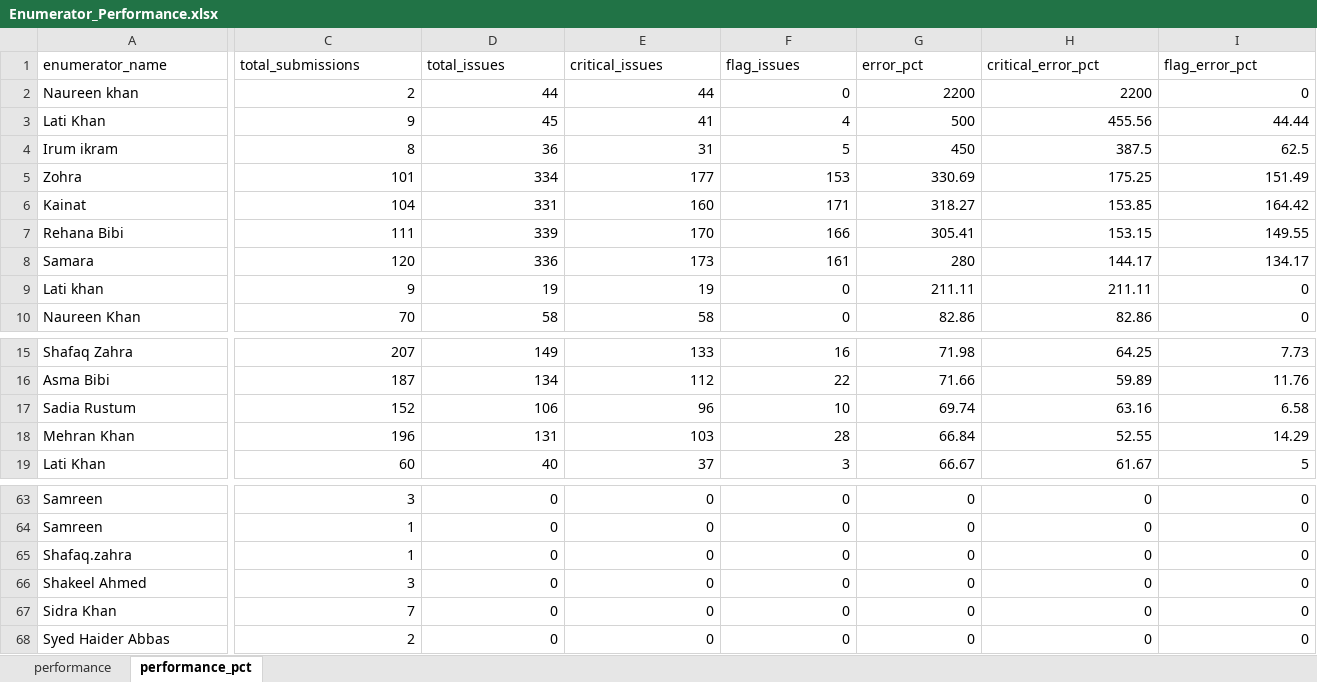
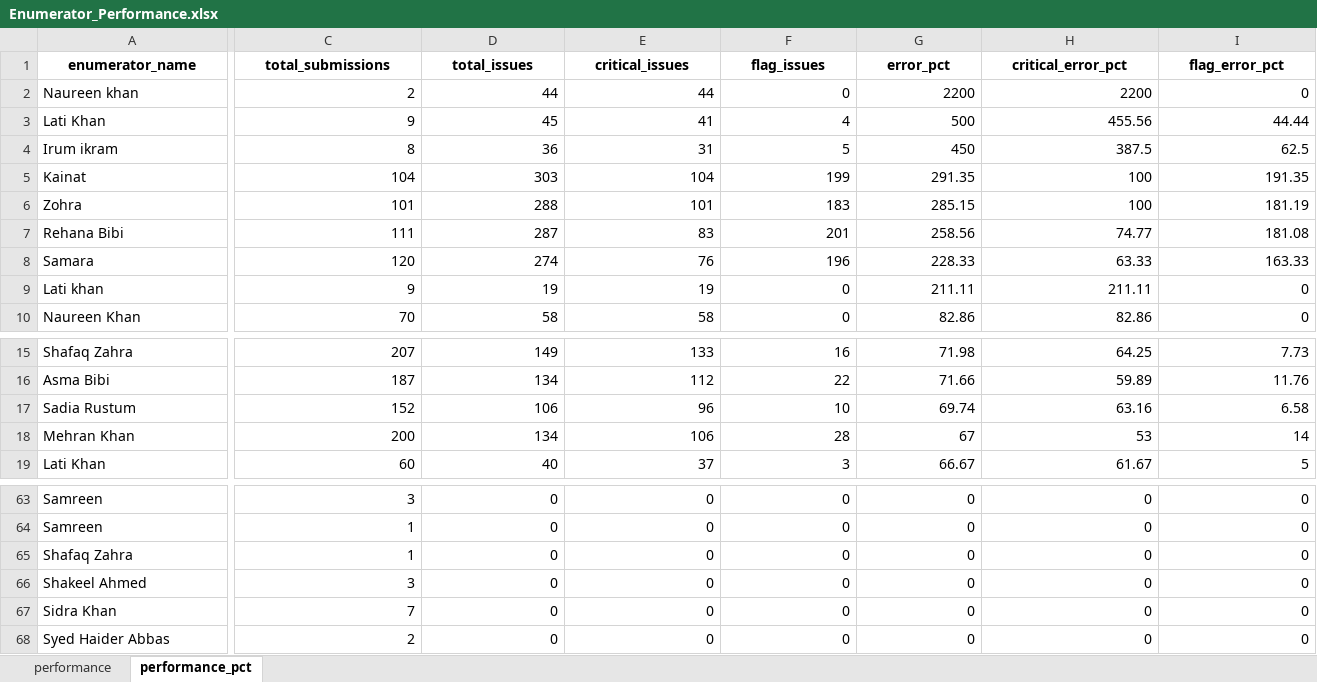
Before and after one commit to malkiaman-dev/KP_RAP_M_-_E_Dashboard, an Excel workbook: Error_log/Enumerator_Performance.xlsx, sheet performance_pct, drawn as a sheet; only a part is shown, gaps mark what is left out; values as stored, in another font and other column widths than the file's, no borders; removed rows and columns are numbered as before the commit, all else as after; rows hold the shown columns only; the diff covers the shown part only; the diff names each change by its address in the sheet, - before the commit and + after, or states it on an @@ line.

```diff
--- a/Error_log/Enumerator_Performance.xlsx (sheet performance_pct)
+++ b/Error_log/Enumerator_Performance.xlsx (sheet performance_pct)
@@ A1:I1 bold: off → on, alignment: left → center @@
-row 5: Zohra | 101 | 334 | 177 | 153 | 330.69 | 175.25 | 151.49
-D5 (total_issues): 331
+D5 (total_issues): 303
-E5 (critical_issues): 160
+E5 (critical_issues): 104
-F5 (flag_issues): 171
+F5 (flag_issues): 199
-G5 (error_pct): 318.27
+G5 (error_pct): 291.35
-H5 (critical_error_pct): 153.85
+H5 (critical_error_pct): 100
-I5 (flag_error_pct): 164.42
+I5 (flag_error_pct): 191.35
+row 6: Zohra | 101 | 288 | 101 | 183 | 285.15 | 100 | 181.19
-D7 (total_issues): 339
+D7 (total_issues): 287
-E7 (critical_issues): 170
+E7 (critical_issues): 83
-F7 (flag_issues): 166
+F7 (flag_issues): 201
-G7 (error_pct): 305.41
+G7 (error_pct): 258.56
-H7 (critical_error_pct): 153.15
+H7 (critical_error_pct): 74.77
-I7 (flag_error_pct): 149.55
+I7 (flag_error_pct): 181.08
-D8 (total_issues): 336
+D8 (total_issues): 274
-E8 (critical_issues): 173
+E8 (critical_issues): 76
-F8 (flag_issues): 161
+F8 (flag_issues): 196
-G8 (error_pct): 280
+G8 (error_pct): 228.33
-H8 (critical_error_pct): 144.17
+H8 (critical_error_pct): 63.33
-I8 (flag_error_pct): 134.17
+I8 (flag_error_pct): 163.33
-C18 (total_submissions): 196
+C18 (total_submissions): 200
-D18 (total_issues): 131
+D18 (total_issues): 134
-E18 (critical_issues): 103
+E18 (critical_issues): 106
-G18 (error_pct): 66.84
+G18 (error_pct): 67
-H18 (critical_error_pct): 52.55
+H18 (critical_error_pct): 53
-I18 (flag_error_pct): 14.29
+I18 (flag_error_pct): 14
-A65 (enumerator_name): Shafaq.zahra
+A65 (enumerator_name): Shafaq Zahra
```
Also changed, not shown: cell formats elsewhere in this sheet, sheet performance, Error_log/Daily_Error_Log.xlsx, Error_log/Weekly_QA_Summary.xlsx, 17 other files.
